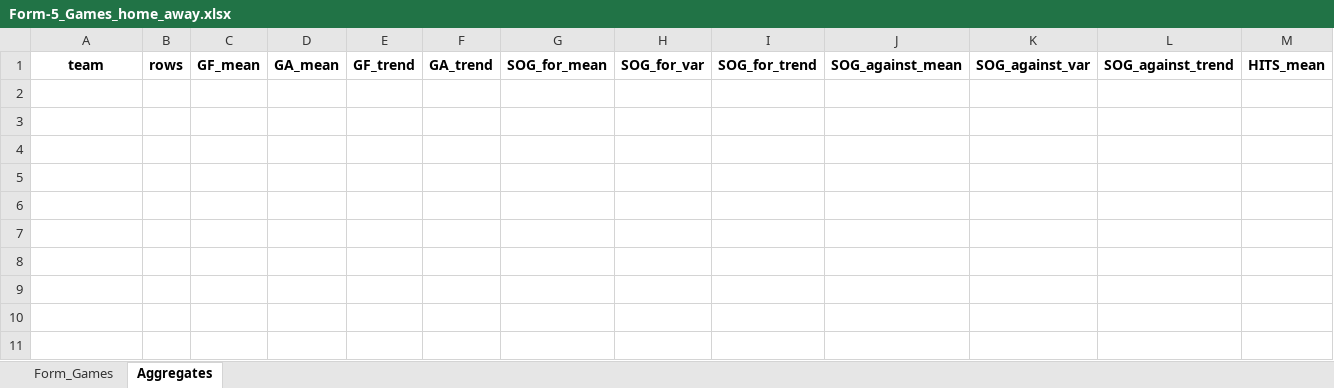
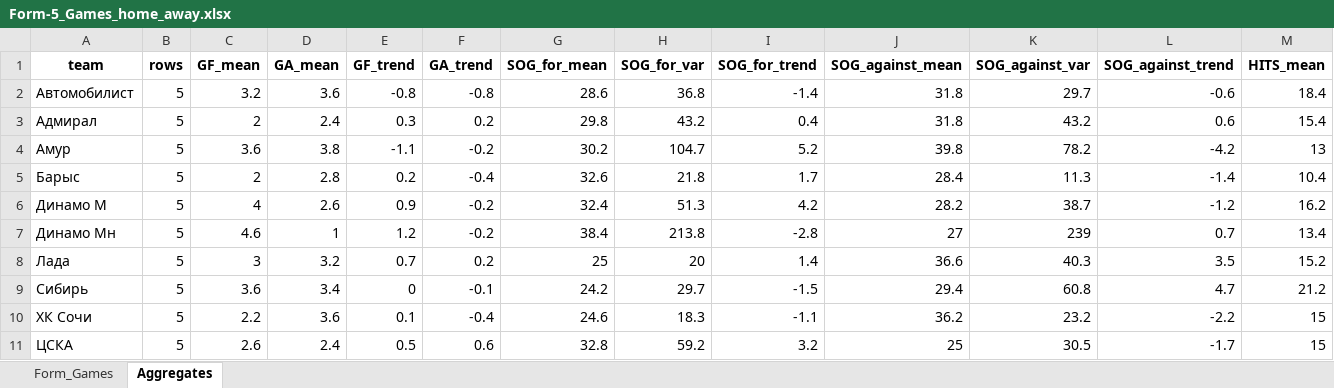
Before and after one commit to GG-Andrew/khl-cloud-results, an Excel workbook: khl/Form-5_Games_home_away.xlsx, sheet Aggregates, drawn as a sheet; only a part is shown; values as stored, in another font and other column widths than the file's, no borders; rows hold the shown columns only; the diff names each change by its address in the sheet, - before the commit and + after, or states it on an @@ line.

```diff
--- a/khl/Form-5_Games_home_away.xlsx (sheet Aggregates)
+++ b/khl/Form-5_Games_home_away.xlsx (sheet Aggregates)
+row 2: Автомобилист | 5 | 3.2 | 3.6 | -0.8 | -0.8 | 28.6 | 36.8 | -1.4 | 31.8 | 29.7 | -0.6 | 18.4
+row 3: Адмирал | 5 | 2 | 2.4 | 0.3 | 0.2 | 29.8 | 43.2 | 0.4 | 31.8 | 43.2 | 0.6 | 15.4
+row 4: Амур | 5 | 3.6 | 3.8 | -1.1 | -0.2 | 30.2 | 104.7 | 5.2 | 39.8 | 78.2 | -4.2 | 13
+row 5: Барыс | 5 | 2 | 2.8 | 0.2 | -0.4 | 32.6 | 21.8 | 1.7 | 28.4 | 11.3 | -1.4 | 10.4
+row 6: Динамо М | 5 | 4 | 2.6 | 0.9 | -0.2 | 32.4 | 51.3 | 4.2 | 28.2 | 38.7 | -1.2 | 16.2
+row 7: Динамо Мн | 5 | 4.6 | 1 | 1.2 | -0.2 | 38.4 | 213.8 | -2.8 | 27 | 239 | 0.7 | 13.4
+row 8: Лада | 5 | 3 | 3.2 | 0.7 | 0.2 | 25 | 20 | 1.4 | 36.6 | 40.3 | 3.5 | 15.2
+row 9: Сибирь | 5 | 3.6 | 3.4 | 0 | -0.1 | 24.2 | 29.7 | -1.5 | 29.4 | 60.8 | 4.7 | 21.2
+row 10: ХК Сочи | 5 | 2.2 | 3.6 | 0.1 | -0.4 | 24.6 | 18.3 | -1.1 | 36.2 | 23.2 | -2.2 | 15
+row 11: ЦСКА | 5 | 2.6 | 2.4 | 0.5 | 0.6 | 32.8 | 59.2 | 3.2 | 25 | 30.5 | -1.7 | 15
```
Also changed, not shown: sheet Form_Games, khl/Form-5_Games_actaul.xlsx, khl/Injuries_Master_Clubs.xlsx, 7 other files.
